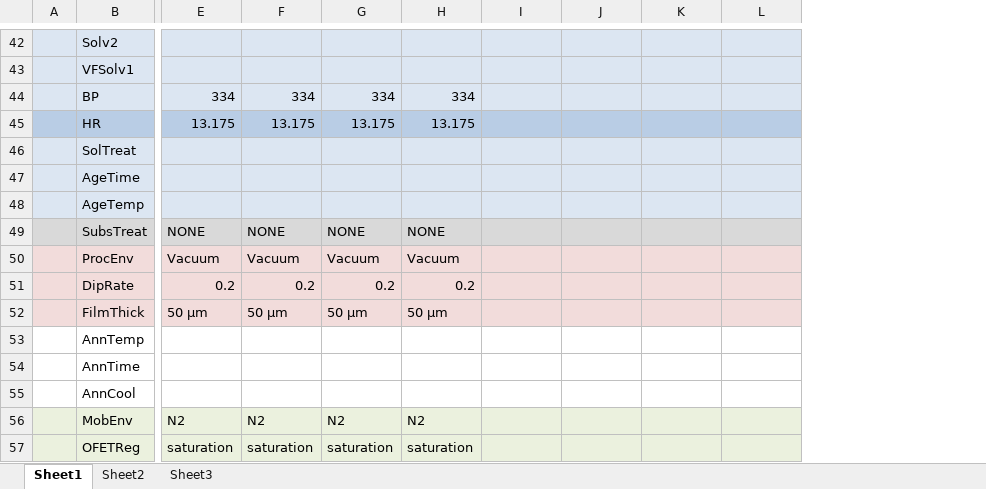
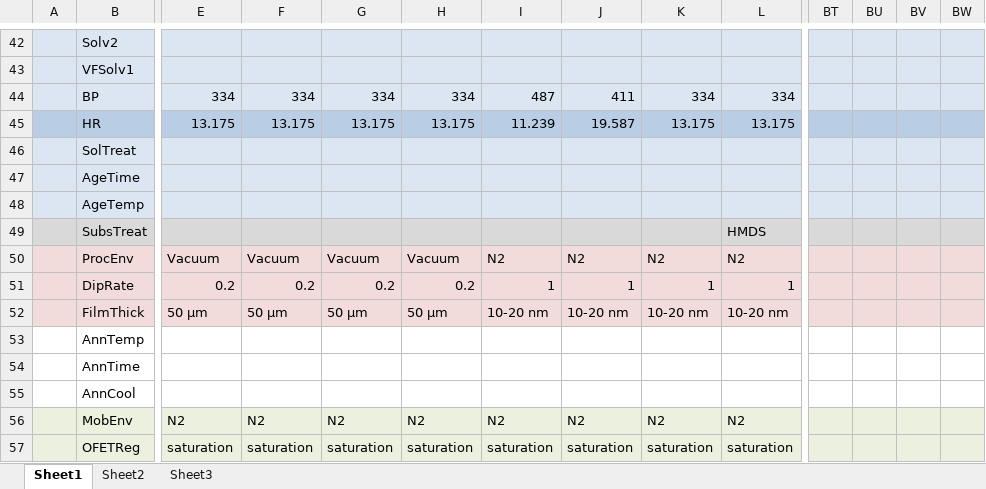
Before and after one commit to Imperssonator/Sudden_Valley, an Excel workbook: OFET fab table copy.xlsx, sheet Sheet1, drawn as a sheet; only a part is shown, gaps mark what is left out; values as stored, in another font and other column widths than the file's, no borders; charts and pictures not drawn; removed rows and columns are numbered as before the commit, all else as after; rows hold the shown columns only; the diff covers the shown part only; the diff names each change by its address in the sheet, - before the commit and + after, or states it on an @@ line.

```diff
--- a/OFET fab table copy.xlsx (sheet Sheet1)
+++ b/OFET fab table copy.xlsx (sheet Sheet1)
+column BT, empty
+column BU, empty
+column BV, empty
+column BW, empty
-I44: (empty)
+I44: 487
-J44: (empty)
+J44: 411
-K44: (empty)
+K44: 334
-L44: (empty)
+L44: 334
-I45: (empty)
+I45: 11.239
-J45: (empty)
+J45: 19.587
-K45: (empty)
+K45: 13.175
-L45: (empty)
+L45: 13.175
-row 49:  | SubsTreat | NONE | NONE | NONE | NONE
+row 49:  | SubsTreat |  |  |  |  |  |  |  | HMDS
-I50: (empty)
+I50: N2
-J50: (empty)
+J50: N2
-K50: (empty)
+K50: N2
-L50: (empty)
+L50: N2
-I51: (empty)
+I51: 1
-J51: (empty)
+J51: 1
-K51: (empty)
+K51: 1
-L51: (empty)
+L51: 1
-I52: (empty)
+I52: 10-20 nm
-J52: (empty)
+J52: 10-20 nm
-K52: (empty)
+K52: 10-20 nm
-L52: (empty)
+L52: 10-20 nm
-I56: (empty)
+I56: N2
-J56: (empty)
+J56: N2
-K56: (empty)
+K56: N2
-L56: (empty)
+L56: N2
-I57: (empty)
+I57: saturation
-J57: (empty)
+J57: saturation
-K57: (empty)
+K57: saturation
-L57: (empty)
+L57: saturation
```
Also changed, not shown: 4 added rows, 4 removed rows and 113 edited cells elsewhere in this sheet, charts or pictures, 2 other files.
